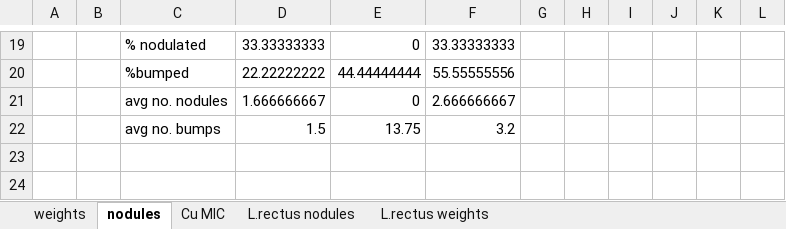
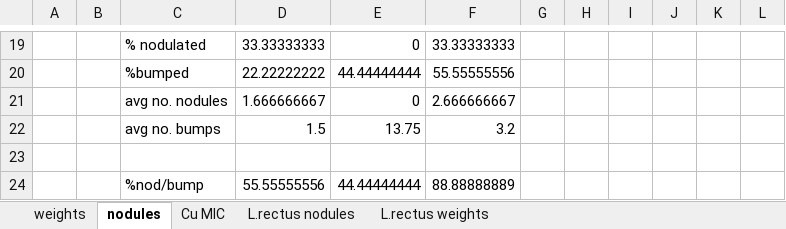
Before and after one commit to isaak11salami/FOSE7901_Placement1, an Excel workbook: r/data/raw/PlantResults_Cu.MIC.xlsx, sheet nodules, drawn as a sheet; only a part is shown, gaps mark what is left out; values as stored, in another font and other column widths than the file's, no borders; the diff names each change by its address in the sheet, - before the commit and + after, or states it on an @@ line.

```diff
--- a/r/data/raw/PlantResults_Cu.MIC.xlsx (sheet nodules)
+++ b/r/data/raw/PlantResults_Cu.MIC.xlsx (sheet nodules)
+row 23: (empty)
+row 24:  |  | %nod/bump | 55.55555556 | 44.44444444 | 88.88888889
```
Also changed, not shown: 1 other file.
